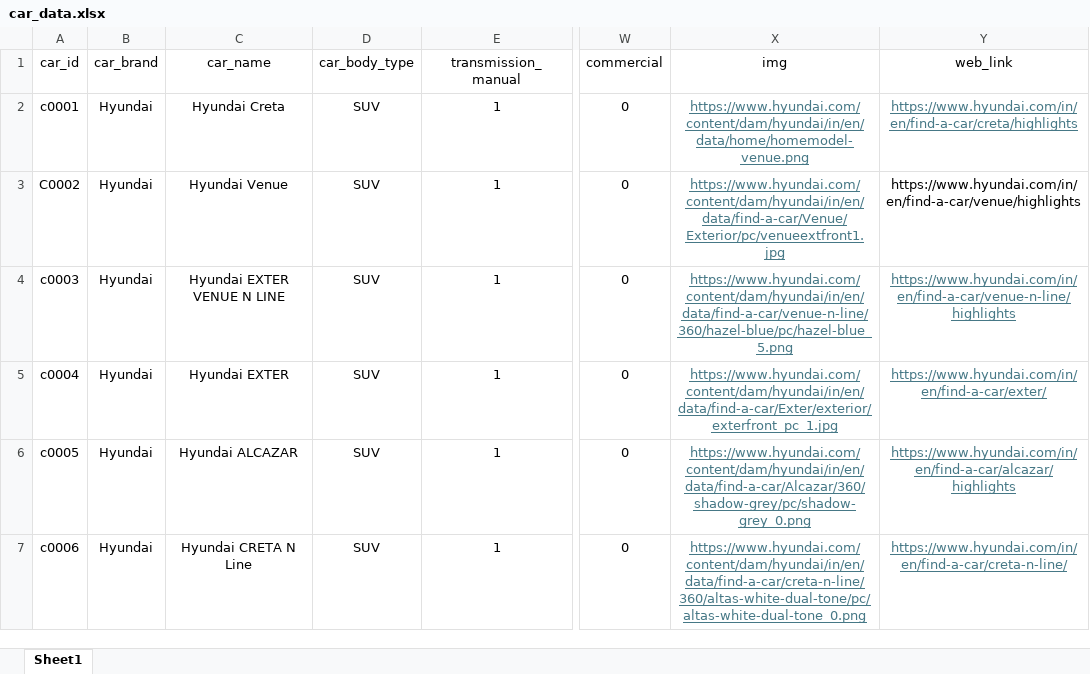
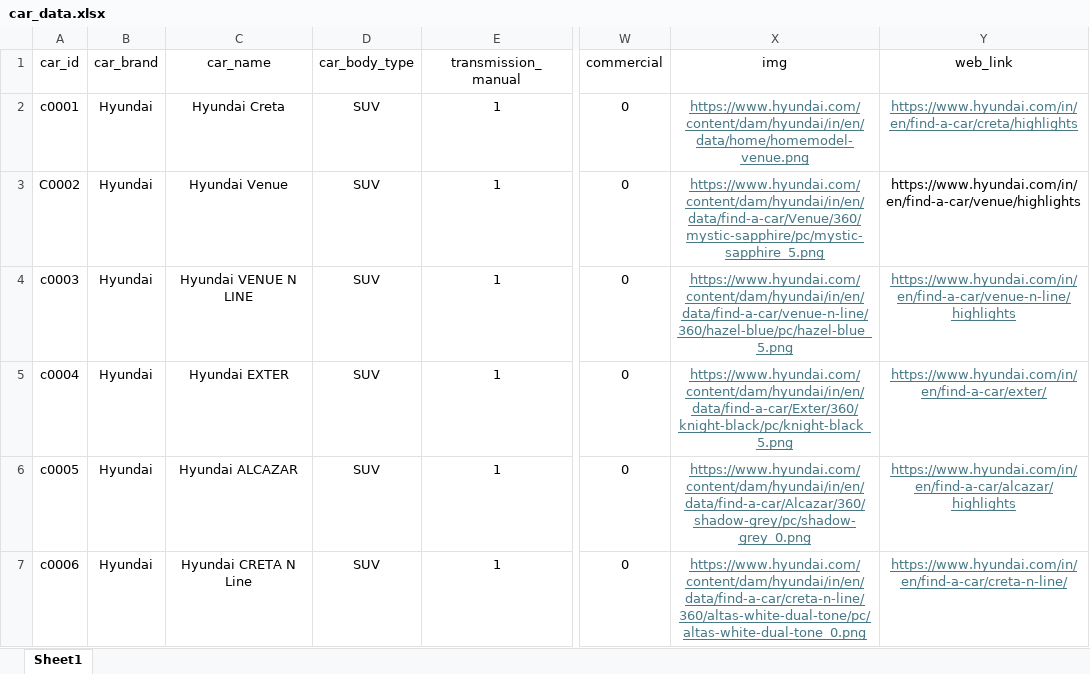
Before and after one commit to Rishabh-1029/CarAdvisor-AI, an Excel workbook: Backend/car_data.xlsx, sheet Sheet1, drawn as a sheet; only a part is shown, gaps mark what is left out; values as stored, in another font and other column widths than the file's, no borders; the diff covers the shown part only; the diff names each change by its address in the sheet, - before the commit and + after, or states it on an @@ line.

Commit message:
Backend - result data update

```diff
--- a/Backend/car_data.xlsx (sheet Sheet1)
+++ b/Backend/car_data.xlsx (sheet Sheet1)
-X3 (img): https://www.hyundai.com/content/dam/hyundai/in/en/data/find-a-car/Venue/Exterior/pc/venueextfront1.jpg
+X3 (img): https://www.hyundai.com/content/dam/hyundai/in/en/data/find-a-car/Venue/360/mystic-sapphire/pc/mystic-sapphire_5.png
-C4 (car_name): Hyundai EXTER VENUE N LINE
+C4 (car_name): Hyundai VENUE N LINE
-X5 (img): https://www.hyundai.com/content/dam/hyundai/in/en/data/find-a-car/Exter/exterior/exterfront_pc_1.jpg
+X5 (img): https://www.hyundai.com/content/dam/hyundai/in/en/data/find-a-car/Exter/360/knight-black/pc/knight-black_5.png
```
Also changed, not shown: 4 edited cells elsewhere in this sheet, 2 other files.
